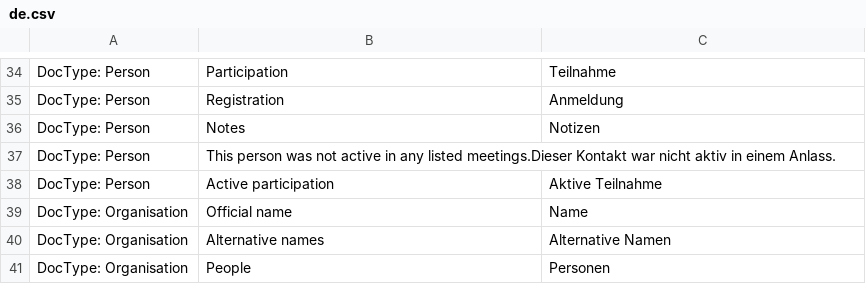
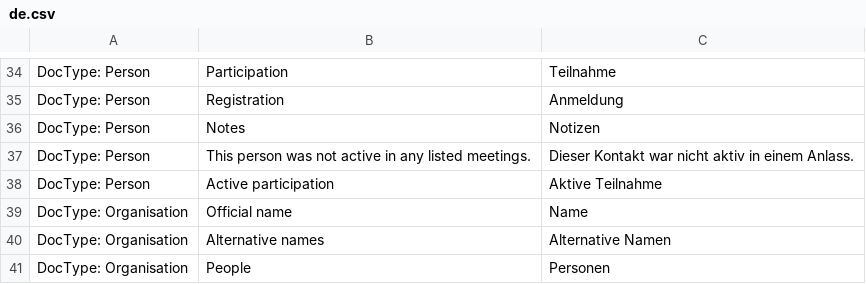
Before and after one commit to libracore/lifefair, a CSV file: lifefair/translations/de.csv, drawn as a sheet; only a part is shown, gaps mark what is left out; removed rows and columns are numbered as before the commit, all else as after; the diff names each change by its address in the sheet, - before the commit and + after, or states it on an @@ line.

Commit message:
bugfix translation

```diff
--- a/lifefair/translations/de.csv
+++ b/lifefair/translations/de.csv
-row 37: DocType: Person | This person was not active in any listed meetings.Dieser Kontakt war nicht aktiv in einem Anlass.
+row 37: DocType: Person | This person was not active in any listed meetings. | Dieser Kontakt war nicht aktiv in einem Anlass.
```
